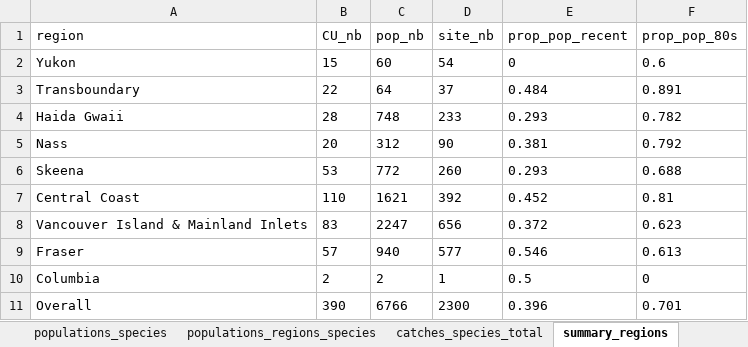
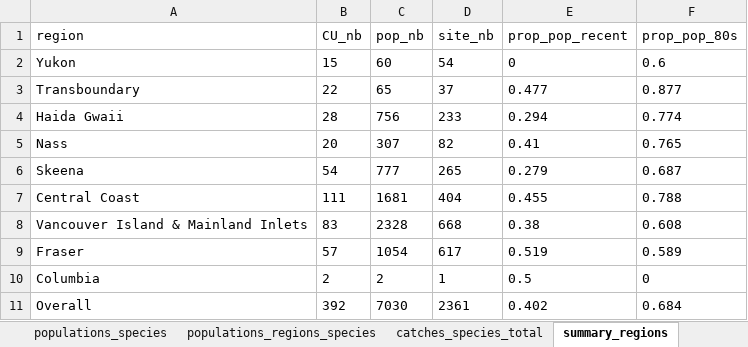
Before and after one commit to salmonwatersheds/salmon_data_demise, an Excel workbook: data_output/populationAssessed_catches_data_remove_NAs.xlsx, sheet summary_regions, drawn as a sheet; values as stored, in another font and other column widths than the file's, no borders; the diff names each change by its address in the sheet, - before the commit and + after, or states it on an @@ line.

```diff
--- a/data_output/populationAssessed_catches_data_remove_NAs.xlsx (sheet summary_regions)
+++ b/data_output/populationAssessed_catches_data_remove_NAs.xlsx (sheet summary_regions)
-C3 (pop_nb): 64
+C3 (pop_nb): 65
-E3 (prop_pop_recent): 0.484
+E3 (prop_pop_recent): 0.477
-F3 (prop_pop_80s): 0.891
+F3 (prop_pop_80s): 0.877
-C4 (pop_nb): 748
+C4 (pop_nb): 756
-E4 (prop_pop_recent): 0.293
+E4 (prop_pop_recent): 0.294
-F4 (prop_pop_80s): 0.782
+F4 (prop_pop_80s): 0.774
-C5 (pop_nb): 312
+C5 (pop_nb): 307
-D5 (site_nb): 90
+D5 (site_nb): 82
-E5 (prop_pop_recent): 0.381
+E5 (prop_pop_recent): 0.41
-F5 (prop_pop_80s): 0.792
+F5 (prop_pop_80s): 0.765
-B6 (CU_nb): 53
+B6 (CU_nb): 54
-C6 (pop_nb): 772
+C6 (pop_nb): 777
-D6 (site_nb): 260
+D6 (site_nb): 265
-E6 (prop_pop_recent): 0.293
+E6 (prop_pop_recent): 0.279
-F6 (prop_pop_80s): 0.688
+F6 (prop_pop_80s): 0.687
-B7 (CU_nb): 110
+B7 (CU_nb): 111
-C7 (pop_nb): 1621
+C7 (pop_nb): 1681
-D7 (site_nb): 392
+D7 (site_nb): 404
-E7 (prop_pop_recent): 0.452
+E7 (prop_pop_recent): 0.455
-F7 (prop_pop_80s): 0.81
+F7 (prop_pop_80s): 0.788
-C8 (pop_nb): 2247
+C8 (pop_nb): 2328
-D8 (site_nb): 656
+D8 (site_nb): 668
-E8 (prop_pop_recent): 0.372
+E8 (prop_pop_recent): 0.38
-F8 (prop_pop_80s): 0.623
+F8 (prop_pop_80s): 0.608
-C9 (pop_nb): 940
+C9 (pop_nb): 1054
-D9 (site_nb): 577
+D9 (site_nb): 617
-E9 (prop_pop_recent): 0.546
+E9 (prop_pop_recent): 0.519
-F9 (prop_pop_80s): 0.613
+F9 (prop_pop_80s): 0.589
-B11 (CU_nb): 390
+B11 (CU_nb): 392
-C11 (pop_nb): 6766
+C11 (pop_nb): 7030
-D11 (site_nb): 2300
+D11 (site_nb): 2361
-E11 (prop_pop_recent): 0.396
+E11 (prop_pop_recent): 0.402
-F11 (prop_pop_80s): 0.701
+F11 (prop_pop_80s): 0.684
```
Also changed, not shown: sheet populations_regions_species, sheet populations_species, sheet populations_regions, sheet populations_total, data_output/populationAssessed_catches_data_remove_0s_NAs.xlsx, 21 other files.
